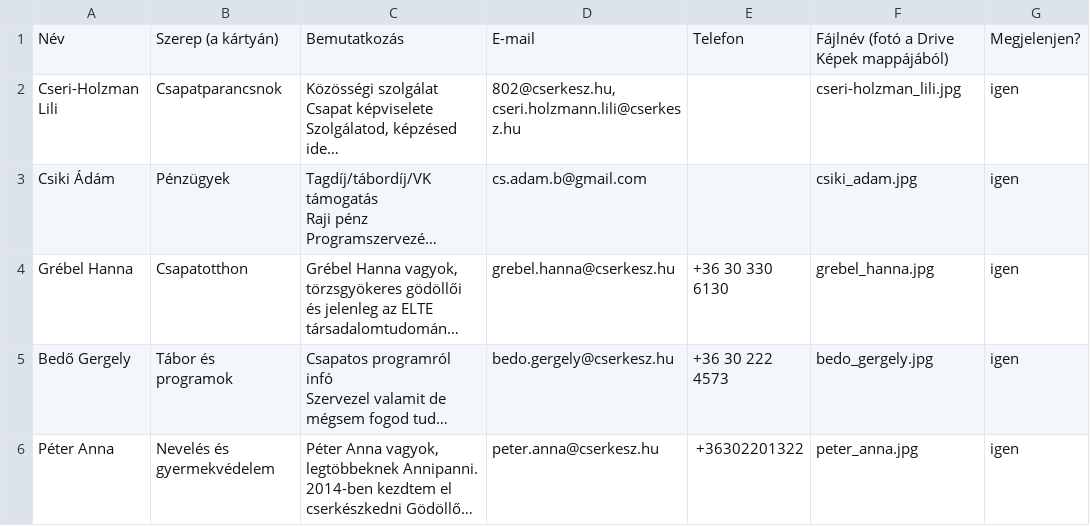
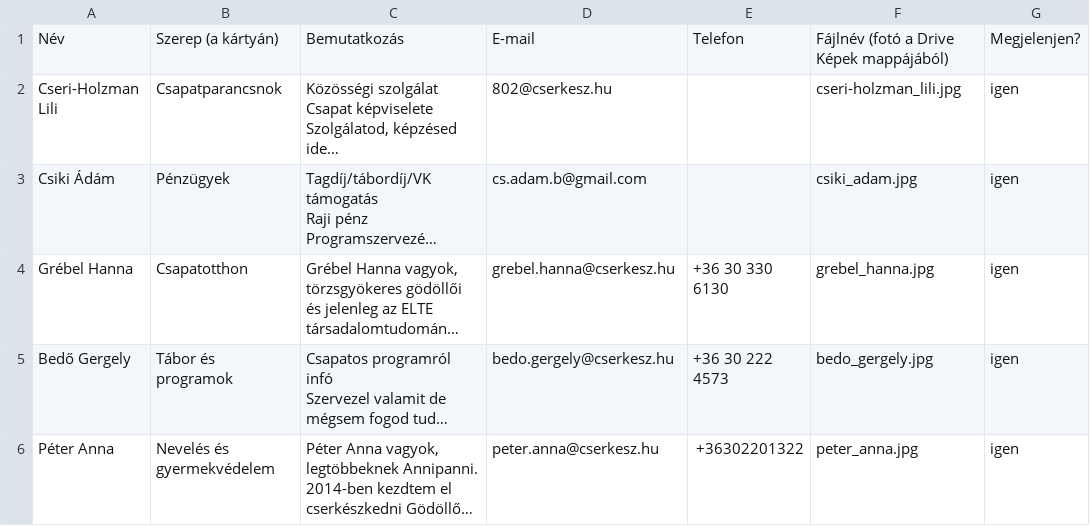
Before and after one commit to PixelPekseg/802-cserkesz, a CSV file: data/leaders.csv, drawn as a sheet; long unchanged cells end in …; the diff names each change by its address in the sheet, - before the commit and + after, or states it on an @@ line.

```diff
--- a/data/leaders.csv
+++ b/data/leaders.csv
-D2: 802@cserkesz.hu, cseri.holzmann.lili@cserkesz.hu
+D2: 802@cserkesz.hu
```
